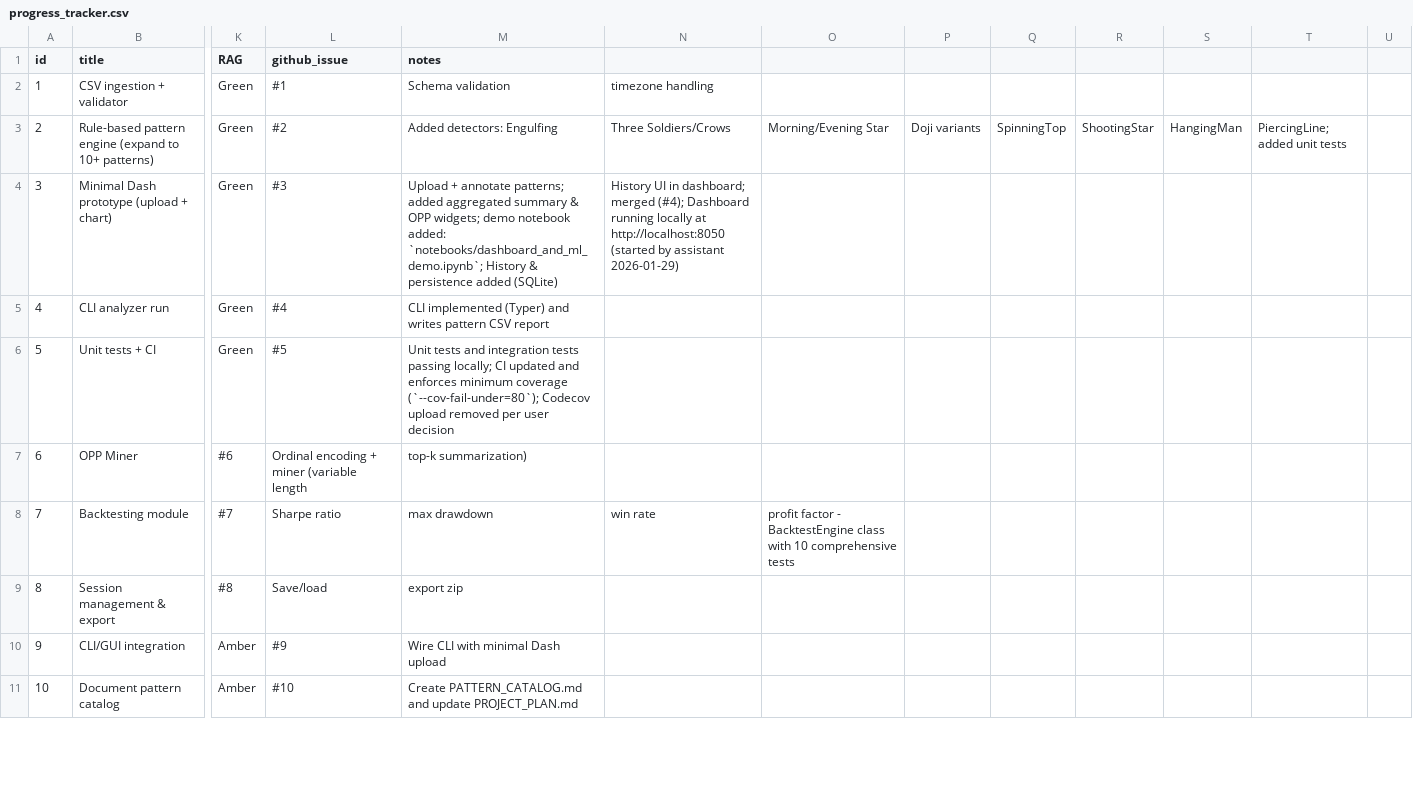
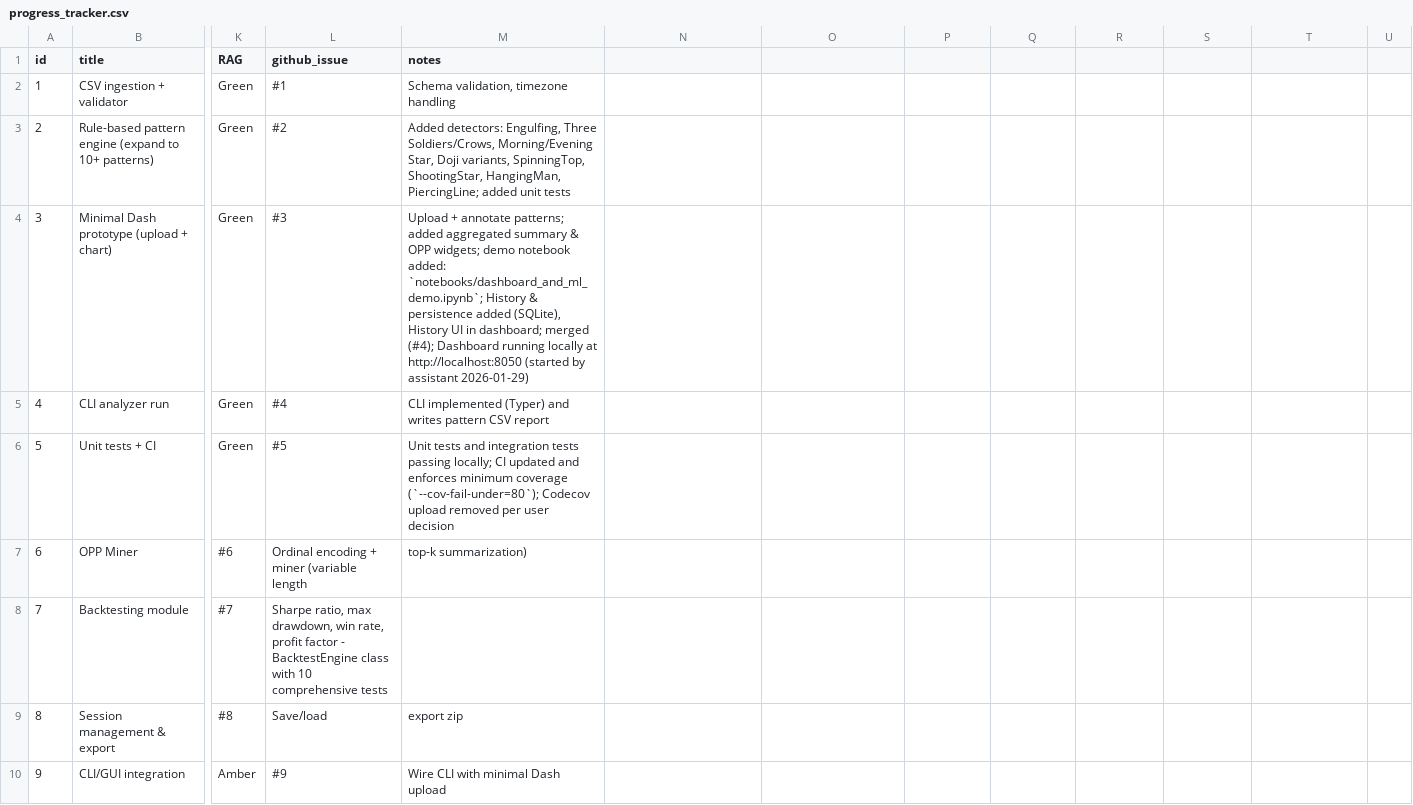
Before and after one commit to Zed-777/Sequential-Candle-Patterns, a CSV file: progress_tracker.csv, drawn as a sheet; only a part is shown, gaps mark what is left out; the shorter side is filled out with more unchanged rows; the diff covers the shown part only; the diff names each change by its address in the sheet, - before the commit and + after, or states it on an @@ line.

Commit message:
Fix initial scaffold PR feedback: CSV ID/notes, update CI install, add GDPR doc

```diff
--- a/progress_tracker.csv
+++ b/progress_tracker.csv
-M2 (notes): Schema validation
+M2 (notes): Schema validation, timezone handling
-N2: timezone handling
+N2: (empty)
-M3 (notes): Added detectors: Engulfing
+M3 (notes): Added detectors: Engulfing, Three Soldiers/Crows, Morning/Evening Star, Doji variants, SpinningTop, ShootingStar, HangingMan, PiercingLine; added unit tests
-N3: Three Soldiers/Crows
+N3: (empty)
-O3: Morning/Evening Star
+O3: (empty)
-P3: Doji variants
+P3: (empty)
-Q3: SpinningTop
+Q3: (empty)
-R3: ShootingStar
+R3: (empty)
-S3: HangingMan
+S3: (empty)
-T3: PiercingLine; added unit tests
+T3: (empty)
-M4 (notes): …persistence added (SQLite)
+M4 (notes): …persistence added (SQLite), History UI in dashboard; merged (#4); Dashboard running locally at http://localhost:8050 (started by assistant 2026-01-29)
-N4: History UI in dashboard; merged (#4); Dashboard running locally at http://localhost:8050 (started by assistant 2026-01-29)
+N4: (empty)
-L8 (github_issue): Sharpe ratio
+L8 (github_issue): Sharpe ratio, max drawdown, win rate, profit factor - BacktestEngine class with 10 comprehensive tests
-M8 (notes): max drawdown
+M8 (notes): (empty)
-N8: win rate
+N8: (empty)
-O8: profit factor - BacktestEngine class with 10 comprehensive tests
+O8: (empty)
```
Also changed, not shown: 3 edited cells elsewhere in this file, 2 other files.
